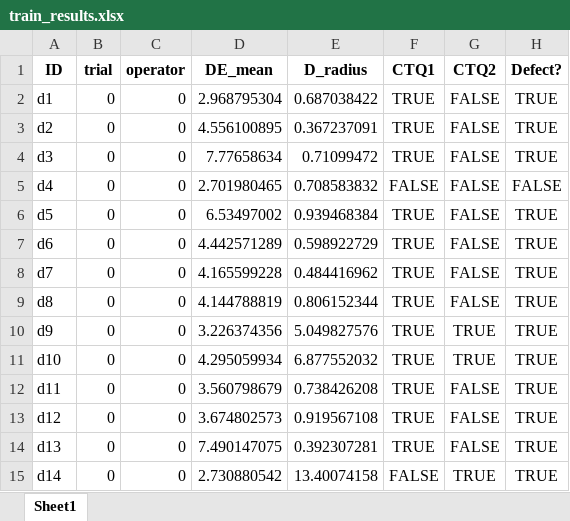
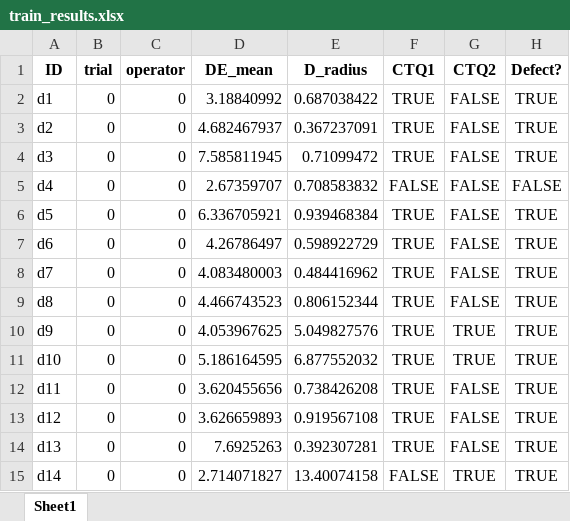
Before and after one commit to PumaresBenaiges/IndustrialProject, an Excel workbook: train_results.xlsx, sheet Sheet1, drawn as a sheet; values as stored, in another font and other column widths than the file's, no borders; the diff names each change by its address in the sheet, - before the commit and + after, or states it on an @@ line.

```diff
--- a/train_results.xlsx (sheet Sheet1)
+++ b/train_results.xlsx (sheet Sheet1)
-D2 (DE_mean): 2.968795304
+D2 (DE_mean): 3.18840992
-D3 (DE_mean): 4.556100895
+D3 (DE_mean): 4.682467937
-D4 (DE_mean): 7.77658634
+D4 (DE_mean): 7.585811945
-D5 (DE_mean): 2.701980465
+D5 (DE_mean): 2.67359707
-D6 (DE_mean): 6.53497002
+D6 (DE_mean): 6.336705921
-D7 (DE_mean): 4.442571289
+D7 (DE_mean): 4.26786497
-D8 (DE_mean): 4.165599228
+D8 (DE_mean): 4.083480003
-D9 (DE_mean): 4.144788819
+D9 (DE_mean): 4.466743523
-D10 (DE_mean): 3.226374356
+D10 (DE_mean): 4.053967625
-D11 (DE_mean): 4.295059934
+D11 (DE_mean): 5.186164595
-D12 (DE_mean): 3.560798679
+D12 (DE_mean): 3.620455656
-D13 (DE_mean): 3.674802573
+D13 (DE_mean): 3.626659893
-D14 (DE_mean): 7.490147075
+D14 (DE_mean): 7.6925263
-D15 (DE_mean): 2.730880542
+D15 (DE_mean): 2.714071827
```
Also changed, not shown: trials_results.xlsx, 4 other files.
